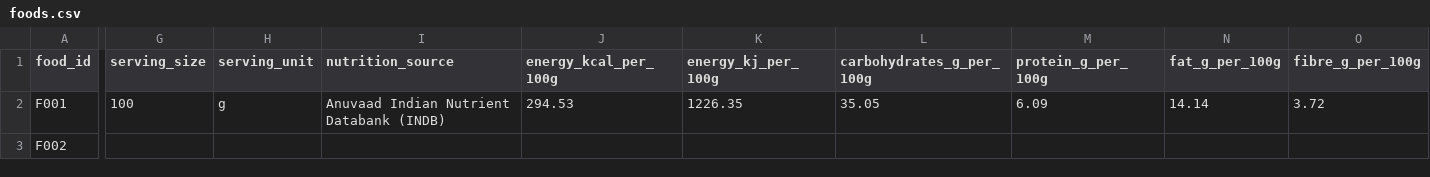
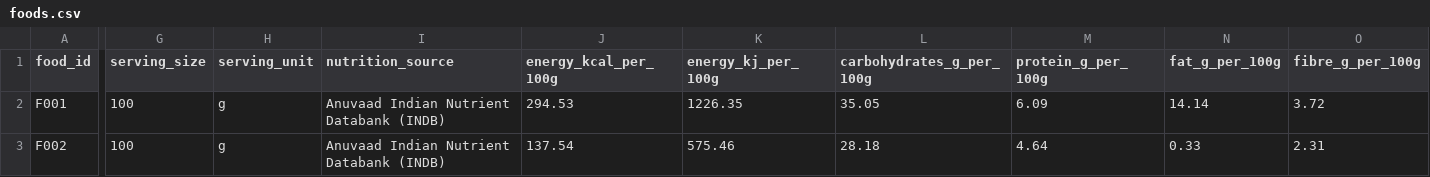
Before and after one commit to VK-9/Indian-food-recognition-platform, a CSV file: data/food/foods.csv, drawn as a sheet; only a part is shown, gaps mark what is left out; the diff covers the shown part only; the diff names each change by its address in the sheet, - before the commit and + after, or states it on an @@ line.

Commit message:
Add serving size and nutrition info for Idli

```diff
--- a/data/food/foods.csv
+++ b/data/food/foods.csv
-G3 (serving_size): (empty)
+G3 (serving_size): 100
-H3 (serving_unit): (empty)
+H3 (serving_unit): g
-I3 (nutrition_source): (empty)
+I3 (nutrition_source): Anuvaad Indian Nutrient Databank (INDB)
-J3 (energy_kcal_per_100g): (empty)
+J3 (energy_kcal_per_100g): 137.54
-K3 (energy_kj_per_100g): (empty)
+K3 (energy_kj_per_100g): 575.46
-L3 (carbohydrates_g_per_100g): (empty)
+L3 (carbohydrates_g_per_100g): 28.18
-M3 (protein_g_per_100g): (empty)
+M3 (protein_g_per_100g): 4.64
-N3 (fat_g_per_100g): (empty)
+N3 (fat_g_per_100g): 0.33
-O3 (fibre_g_per_100g): (empty)
+O3 (fibre_g_per_100g): 2.31
```
Also changed, not shown: 1 edited cell elsewhere in this file.
